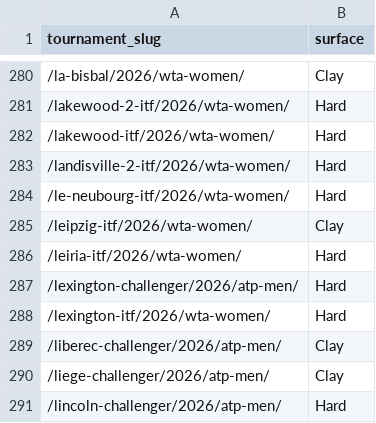
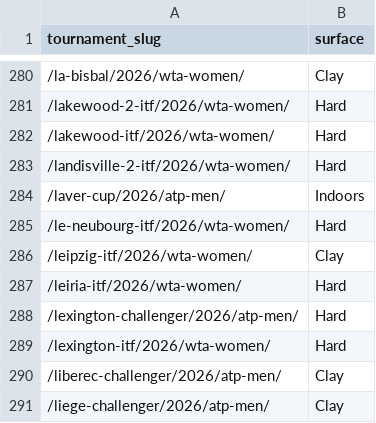
Before and after one commit to andrei0182/pariuri, a CSV file: tennis/data/tournament_surfaces.csv, drawn as a sheet; only a part is shown, gaps mark what is left out; the shorter side is filled out with more unchanged rows.

```diff
--- a/tennis/data/tournament_surfaces.csv
+++ b/tennis/data/tournament_surfaces.csv
@@ -283,2 +283,3 @@ tournament_slug,surface
 /landisville-2-itf/2026/wta-women/,Hard
+/laver-cup/2026/atp-men/,Indoors
 /le-neubourg-itf/2026/wta-women/,Hard
```
Also changed, not shown: tennis/stats/picks_log.csv, tennis/stats/recommendation_stats.csv, 3 other files.
